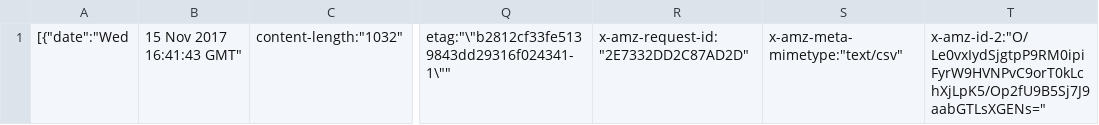
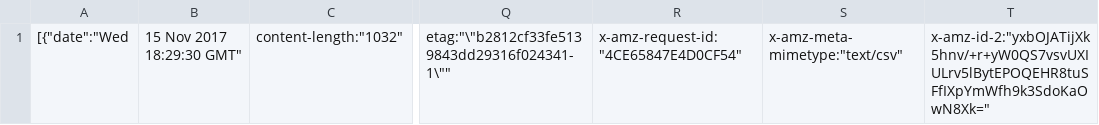
Before and after one commit to matttse/SL-test, a CSV file: BUDev/projects/matt_tse/directory.csv, drawn as a sheet; only a part is shown, gaps mark what is left out; the diff names each change by its address in the sheet, - before the commit and + after, or states it on an @@ line.

Commit message:
Updated by Snaplogic: f29dc6cf-cccc-48b1-a398-c225d2534370

```diff
--- a/BUDev/projects/matt_tse/directory.csv
+++ b/BUDev/projects/matt_tse/directory.csv
-B1: 15 Nov 2017 16:41:43 GMT"
+B1: 15 Nov 2017 18:29:30 GMT"
-R1: x-amz-request-id:"2E7332DD2C87AD2D"
+R1: x-amz-request-id:"4CE65847E4D0CF54"
-T1: x-amz-id-2:"O/Le0vxIydSjgtpP9RM0ipiFyrW9HVNPvC9orT0kLchXjLpK5/Op2fU9B5Sj7J9aabGTLsXGENs="
+T1: x-amz-id-2:"yxbOJATijXk5hnv/+r+yW0QS7vsvUXIULrv5lBytEPOQEHR8tuSFfIXpYmWfh9k3SdoKaOwN8Xk="
```
